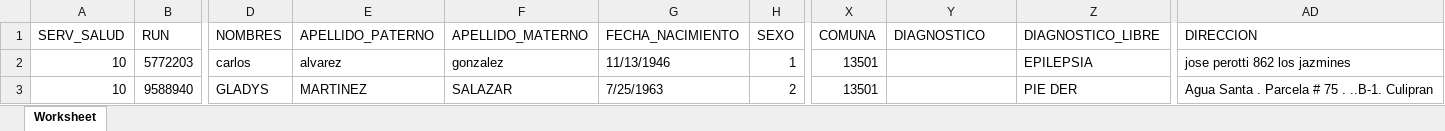
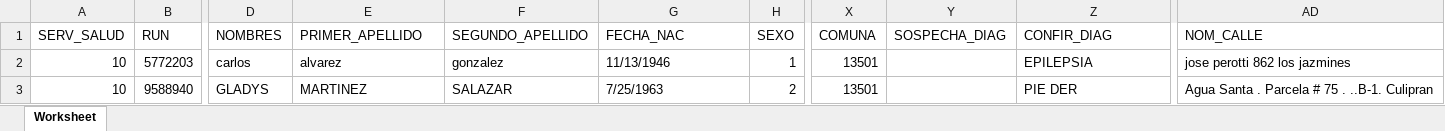
Before and after one commit to dhuerta30/procedimiento_phpv74, an Excel workbook: archivo.xlsx, sheet Worksheet, drawn as a sheet; only a part is shown, gaps mark what is left out; values as stored, in another font and other column widths than the file's, no borders; the diff names each change by its address in the sheet, - before the commit and + after, or states it on an @@ line.

```diff
--- a/archivo.xlsx (sheet Worksheet)
+++ b/archivo.xlsx (sheet Worksheet)
-E1: APELLIDO_PATERNO
+E1: PRIMER_APELLIDO
-F1: APELLIDO_MATERNO
+F1: SEGUNDO_APELLIDO
-G1: FECHA_NACIMIENTO
+G1: FECHA_NAC
-Y1: DIAGNOSTICO
+Y1: SOSPECHA_DIAG
-Z1: DIAGNOSTICO_LIBRE
+Z1: CONFIR_DIAG
-AD1: DIRECCION
+AD1: NOM_CALLE
```
Also changed, not shown: 1 other file.
